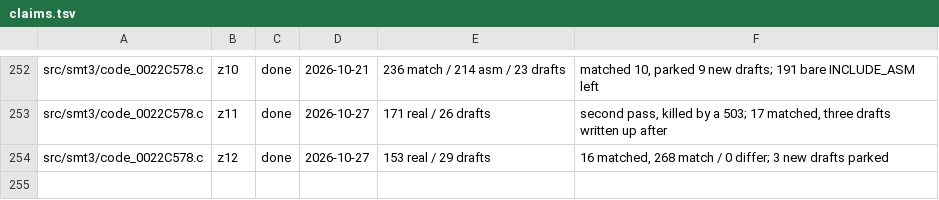
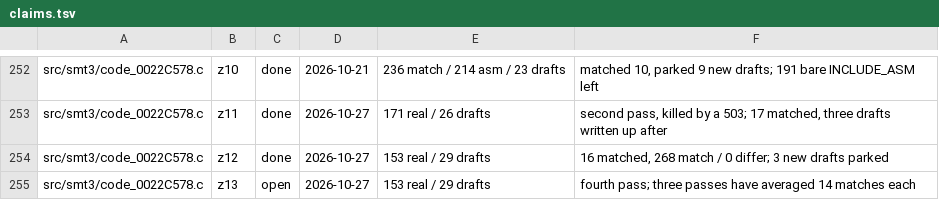
Before and after one commit to Megami-Decomps/smt3-decomp, a TSV file: config/smt3/claims.tsv, drawn as a sheet; only a part is shown, gaps mark what is left out; the diff names each change by its address in the sheet, - before the commit and + after, or states it on an @@ line.

Commit message:
Claim code_0022C578 for z13

```diff
--- a/config/smt3/claims.tsv
+++ b/config/smt3/claims.tsv
+row 255: src/smt3/code_0022C578.c | z13 | open | 2026-10-27 | 153 real / 29 drafts | fourth pass; three passes have averaged 14 matches each
```
